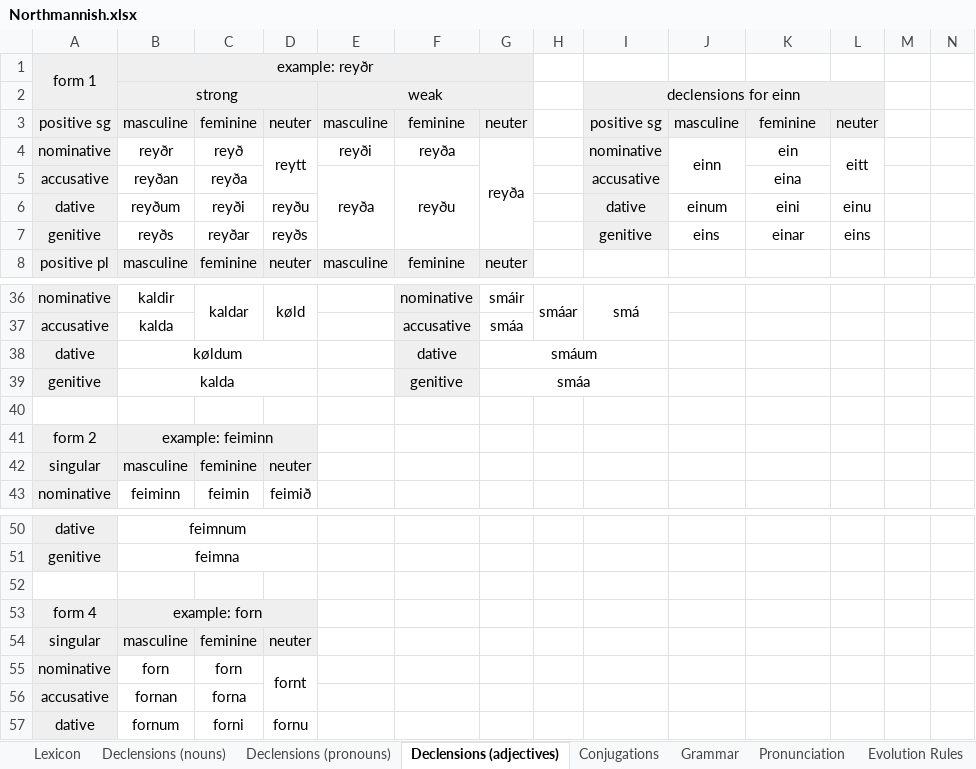
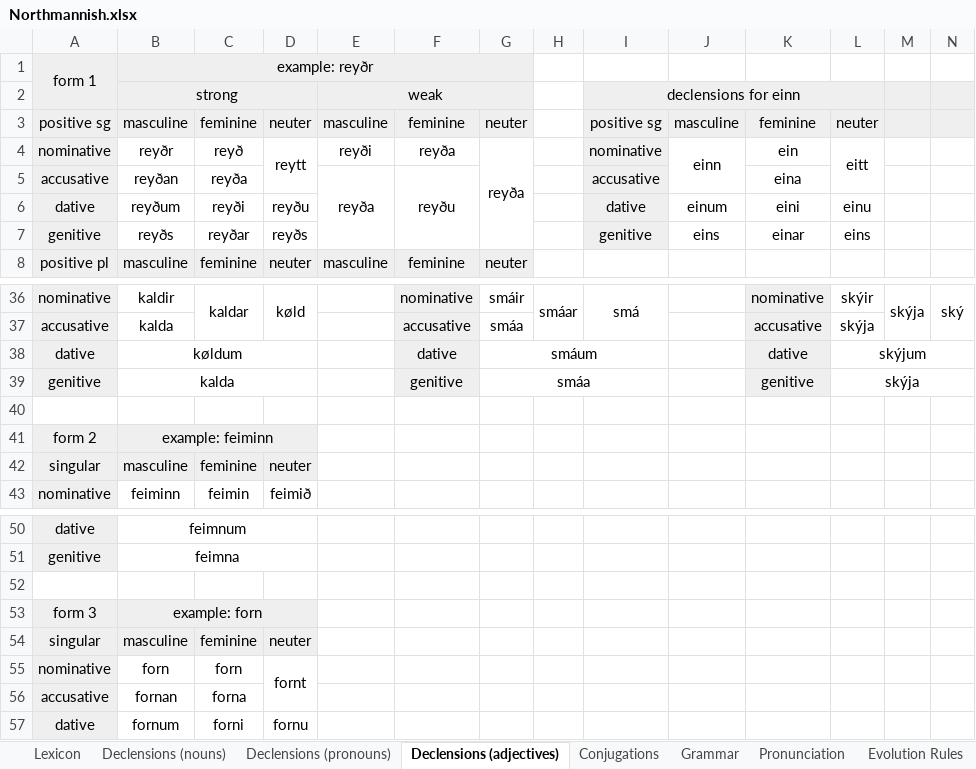
Before and after one commit to Oneo64/Aldraheimr2ndEdition, an Excel workbook: Literature/Languages/Northmannish.xlsx, sheet Declensions (adjectives), drawn as a sheet; only a part is shown, gaps mark what is left out; values as stored, in another font and other column widths than the file's, no borders; charts and pictures not drawn; the diff covers the shown part only; the diff names each change by its address in the sheet, - before the commit and + after, or states it on an @@ line.

```diff
--- a/Literature/Languages/Northmannish.xlsx (sheet Declensions (adjectives))
+++ b/Literature/Languages/Northmannish.xlsx (sheet Declensions (adjectives))
-M2:N3 fill: none
+M2:N3 fill: #EFEFEF
-K36: (empty)
+K36: nominative
-K36:K39 fill: none
+K36:K39 fill: #EFEFEF
-L36: (empty)
+L36: skýir
-M36: (empty)
+M36: skýja
+M36:M37 merged
-N36: (empty)
+N36: ský
+N36:N37 merged
-K37: (empty)
+K37: accusative
-L37: (empty)
+L37: skýja
-K38: (empty)
+K38: dative
-L38: (empty)
+L38: skýjum
+L38:N38 merged
-K39: (empty)
+K39: genitive
-L39: (empty)
+L39: skýja
+L39:N39 merged
-A53: form 4
+A53: form 3
```
Also changed, not shown: 25 edited cells, cell formats and merged cells elsewhere in this sheet, sheet Lexicon, sheet Grammar.
